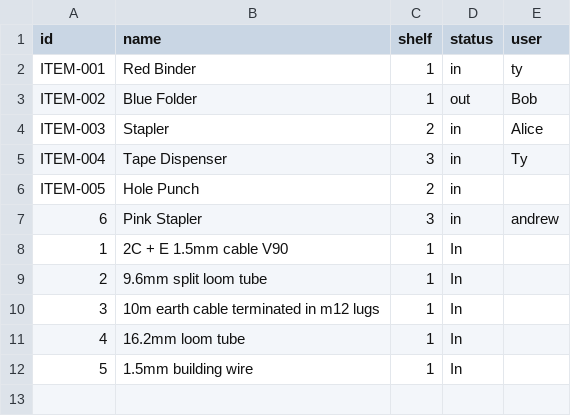
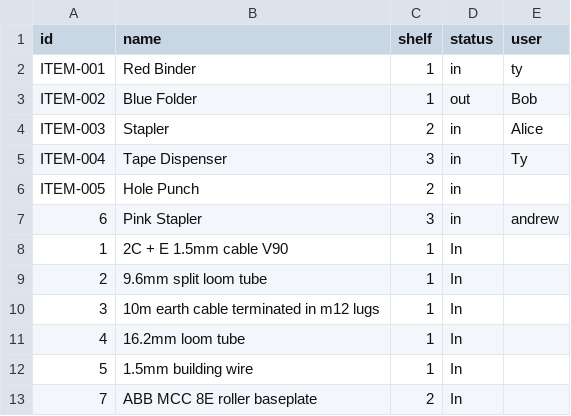
Before and after one commit to Andrew-DevEx/Andrew-DevEx.github.io, a CSV file: inventory.csv, drawn as a sheet.

Commit message:
Add item 7: ABB MCC 8E roller baseplate

```diff
--- a/inventory.csv
+++ b/inventory.csv
@@ -12 +12,2 @@ ITEM-005,Hole Punch,2,in,
 5,1.5mm building wire,1,In,
+7,ABB MCC 8E roller baseplate,2,In,
```
